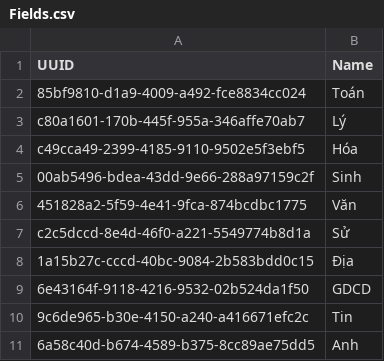
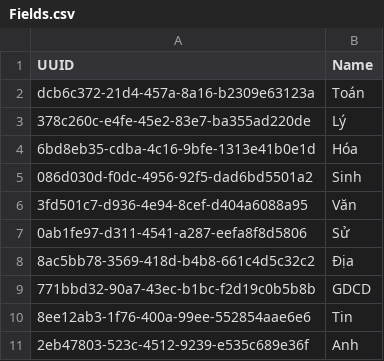
Before and after one commit to NinhGiang/SE1401-PRN292, a CSV file: LAB1/Fields.csv, drawn as a sheet.

```diff
--- a/LAB1/Fields.csv
+++ b/LAB1/Fields.csv
@@ -1,11 +1,11 @@
 UUID, Name
-85bf9810-d1a9-4009-a492-fce8834cc024, Toán
-c80a1601-170b-445f-955a-346affe70ab7, Lý
-c49cca49-2399-4185-9110-9502e5f3ebf5, Hóa
-00ab5496-bdea-43dd-9e66-288a97159c2f, Sinh
-451828a2-5f59-4e41-9fca-874bcdbc1775, Văn
-c2c5dccd-8e4d-46f0-a221-5549774b8d1a, Sử
-1a15b27c-cccd-40bc-9084-2b583bdd0c15, Địa
-6e43164f-9118-4216-9532-02b524da1f50, GDCD
-9c6de965-b30e-4150-a240-a416671efc2c, Tin
-6a58c40d-b674-4589-b375-8cc89ae75dd5, Anh
+dcb6c372-21d4-457a-8a16-b2309e63123a, Toán
+378c260c-e4fe-45e2-83e7-ba355ad220de, Lý
+6bd8eb35-cdba-4c16-9bfe-1313e41b0e1d, Hóa
+086d030d-f0dc-4956-92f5-dad6bd5501a2, Sinh
+3fd501c7-d936-4e94-8cef-d404a6088a95, Văn
+0ab1fe97-d311-4541-a287-eefa8f8d5806, Sử
+8ac5bb78-3569-418d-b4b8-661c4d5c32c2, Địa
+771bbd32-90a7-43ec-b1bc-f2d19c0b5b8b, GDCD
+8ee12ab3-1f76-400a-99ee-552854aae6e6, Tin
+2eb47803-523c-4512-9239-e535c689e36f, Anh
```
Also changed, not shown: LAB1/Classes.csv, LAB1/Rooms.csv, 7 other files.
